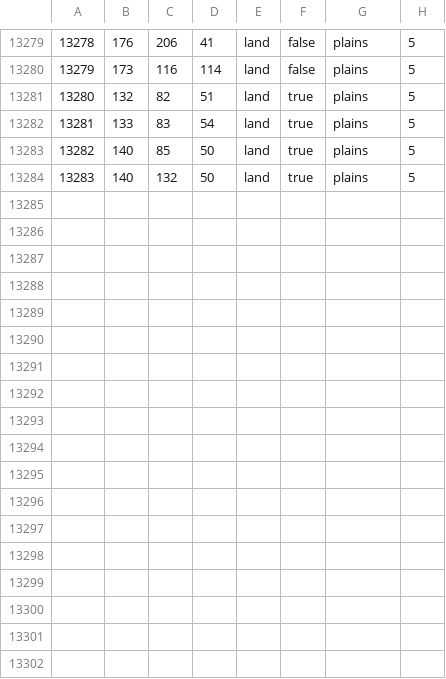
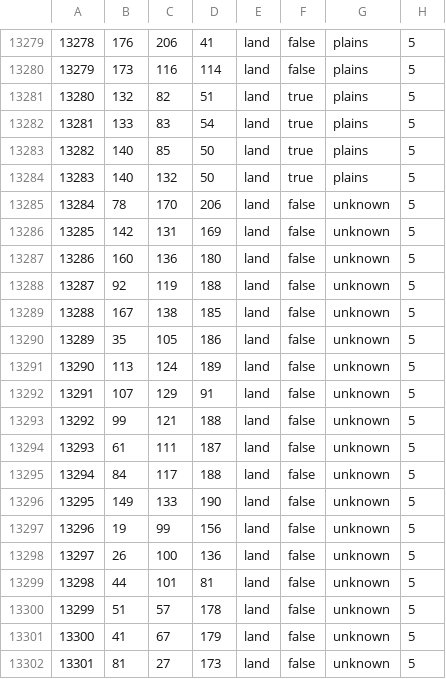
Before and after one commit to Volkorel/Qulubul-Jamahiriyati, a CSV file: map/definition.csv, drawn as a sheet; only a part is shown, gaps mark what is left out.

```diff
--- a/map/definition.csv
+++ b/map/definition.csv
@@ -13284 +13284,19 @@
 13283;140;132;50;land;true;plains;5
+13284;78;170;206;land;false;unknown;5
+13285;142;131;169;land;false;unknown;5
+13286;160;136;180;land;false;unknown;5
+13287;92;119;188;land;false;unknown;5
+13288;167;138;185;land;false;unknown;5
+13289;35;105;186;land;false;unknown;5
+13290;113;124;189;land;false;unknown;5
+13291;107;129;91;land;false;unknown;5
+13292;99;121;188;land;false;unknown;5
+13293;61;111;187;land;false;unknown;5
+13294;84;117;188;land;false;unknown;5
+13295;149;133;190;land;false;unknown;5
+13296;19;99;156;land;false;unknown;5
+13297;26;100;136;land;false;unknown;5
+13298;44;101;81;land;false;unknown;5
+13299;51;57;178;land;false;unknown;5
+13300;41;67;179;land;false;unknown;5
+13301;81;27;173;land;false;unknown;5
```
Also changed, not shown: 2 other files.
